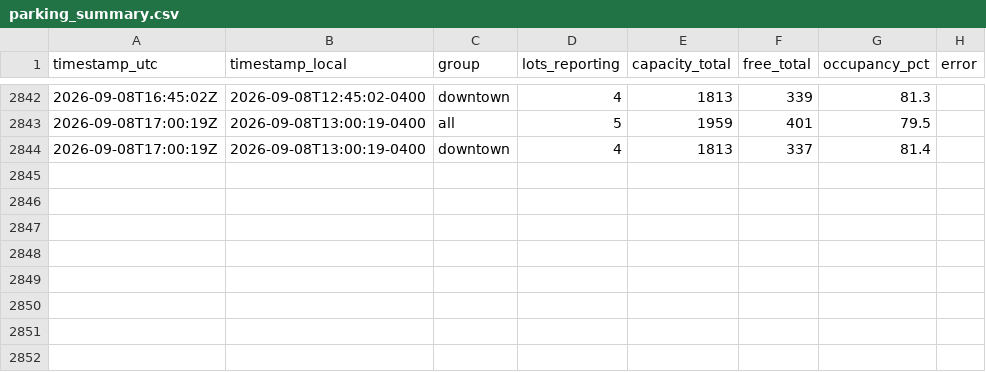
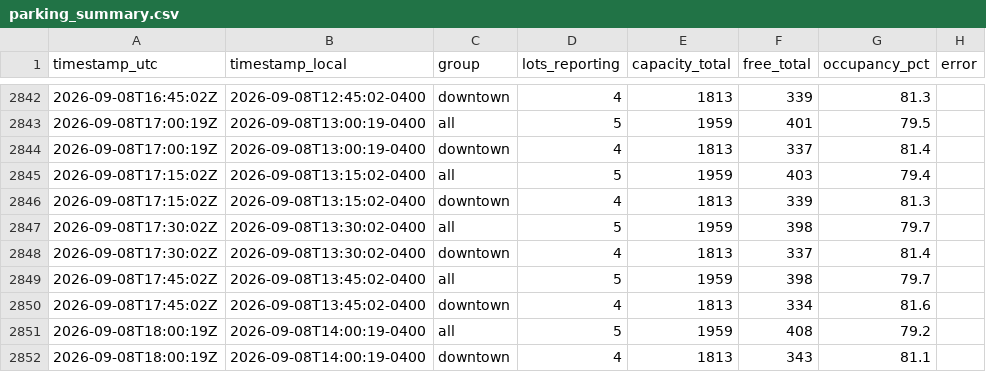
Before and after one commit to OttawaVisuals/Ottawa-Visuals, a CSV file: Traffic/data/parking_summary.csv, drawn as a sheet; only a part is shown, gaps mark what is left out.

Commit message:
traffic: readings 2026-09-08 18:05 UTC

```diff
--- a/Traffic/data/parking_summary.csv
+++ b/Traffic/data/parking_summary.csv
@@ -2844 +2844,9 @@ timestamp_utc,timestamp_local,group,lots_reporting,capacity_total,free_total,occ
 2026-09-08T17:00:19Z,2026-09-08T13:00:19-0400,downtown,4,1813,337,81.4,
+2026-09-08T17:15:02Z,2026-09-08T13:15:02-0400,all,5,1959,403,79.4,
+2026-09-08T17:15:02Z,2026-09-08T13:15:02-0400,downtown,4,1813,339,81.3,
+2026-09-08T17:30:02Z,2026-09-08T13:30:02-0400,all,5,1959,398,79.7,
+2026-09-08T17:30:02Z,2026-09-08T13:30:02-0400,downtown,4,1813,337,81.4,
+2026-09-08T17:45:02Z,2026-09-08T13:45:02-0400,all,5,1959,398,79.7,
+2026-09-08T17:45:02Z,2026-09-08T13:45:02-0400,downtown,4,1813,334,81.6,
+2026-09-08T18:00:19Z,2026-09-08T14:00:19-0400,all,5,1959,408,79.2,
+2026-09-08T18:00:19Z,2026-09-08T14:00:19-0400,downtown,4,1813,343,81.1,
```
Also changed, not shown: Traffic/data/incidents_summary.csv, 6 other files.
